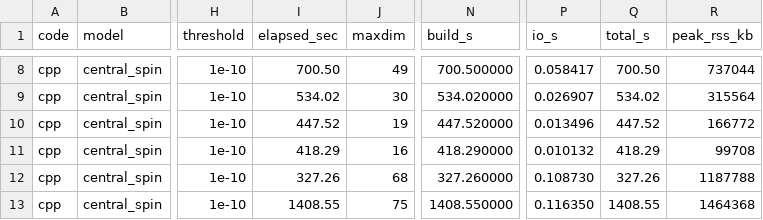
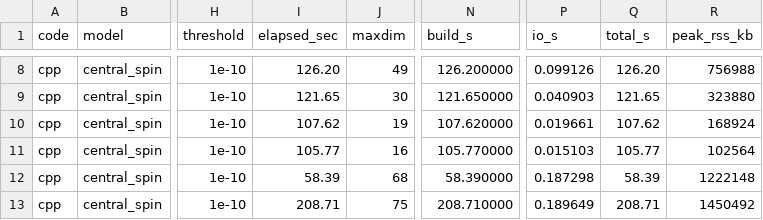
Before and after one commit to Gauthameshwar/ProcessTensors.jl, a CSV file: benchmark/JuliaVsC++/results/cpp/central_spin.csv, drawn as a sheet; only a part is shown, gaps mark what is left out; the diff covers the shown part only; the diff names each change by its address in the sheet, - before the commit and + after, or states it on an @@ line.

```diff
--- a/benchmark/JuliaVsC++/results/cpp/central_spin.csv
+++ b/benchmark/JuliaVsC++/results/cpp/central_spin.csv
-I8 (elapsed_sec): 700.50
+I8 (elapsed_sec): 126.20
-N8 (build_s): 700.500000
+N8 (build_s): 126.200000
-P8 (io_s): 0.058417
+P8 (io_s): 0.099126
-Q8 (total_s): 700.50
+Q8 (total_s): 126.20
-R8 (peak_rss_kb): 737044
+R8 (peak_rss_kb): 756988
-I9 (elapsed_sec): 534.02
+I9 (elapsed_sec): 121.65
-N9 (build_s): 534.020000
+N9 (build_s): 121.650000
-P9 (io_s): 0.026907
+P9 (io_s): 0.040903
-Q9 (total_s): 534.02
+Q9 (total_s): 121.65
-R9 (peak_rss_kb): 315564
+R9 (peak_rss_kb): 323880
-I10 (elapsed_sec): 447.52
+I10 (elapsed_sec): 107.62
-N10 (build_s): 447.520000
+N10 (build_s): 107.620000
-P10 (io_s): 0.013496
+P10 (io_s): 0.019661
-Q10 (total_s): 447.52
+Q10 (total_s): 107.62
-R10 (peak_rss_kb): 166772
+R10 (peak_rss_kb): 168924
-I11 (elapsed_sec): 418.29
+I11 (elapsed_sec): 105.77
-N11 (build_s): 418.290000
+N11 (build_s): 105.770000
-P11 (io_s): 0.010132
+P11 (io_s): 0.015103
-Q11 (total_s): 418.29
+Q11 (total_s): 105.77
-R11 (peak_rss_kb): 99708
+R11 (peak_rss_kb): 102564
-I12 (elapsed_sec): 327.26
+I12 (elapsed_sec): 58.39
-N12 (build_s): 327.260000
+N12 (build_s): 58.390000
-P12 (io_s): 0.108730
+P12 (io_s): 0.187298
-Q12 (total_s): 327.26
+Q12 (total_s): 58.39
-R12 (peak_rss_kb): 1187788
+R12 (peak_rss_kb): 1222148
-I13 (elapsed_sec): 1408.55
+I13 (elapsed_sec): 208.71
-N13 (build_s): 1408.550000
+N13 (build_s): 208.710000
-P13 (io_s): 0.116350
+P13 (io_s): 0.189649
-Q13 (total_s): 1408.55
+Q13 (total_s): 208.71
-R13 (peak_rss_kb): 1464368
+R13 (peak_rss_kb): 1450492
```
Also changed, not shown: 45 edited cells elsewhere in this file, benchmark/JuliaVsC++/results/cpp/spinboson.csv, benchmark/JuliaVsC++/results/julia/central_spin.csv, 38 other files.
